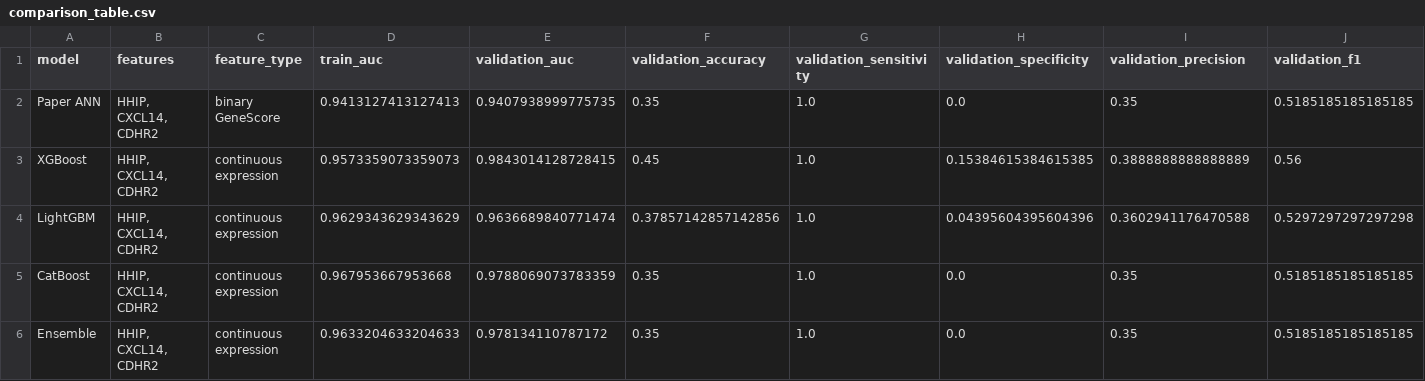
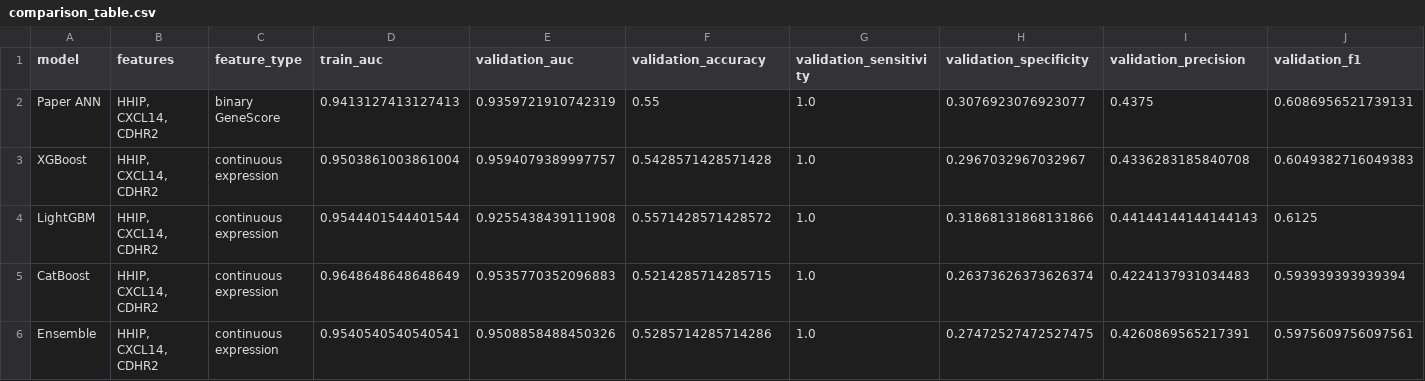
Before and after one commit to Faheem12005/proj1-hbvhcc, a CSV file: outputs/comparison_table.csv, drawn as a sheet.

```diff
--- a/outputs/comparison_table.csv
+++ b/outputs/comparison_table.csv
@@ -1,6 +1,6 @@
 model,features,feature_type,train_auc,validation_auc,validation_accuracy,validation_sensitivity,validation_specificity,validation_precision,validation_f1
-Paper ANN,"HHIP, CXCL14, CDHR2",binary GeneScore,0.9413127413127413,0.9407938999775735,0.35,1.0,0.0,0.35,0.5185185185185185
-XGBoost,"HHIP, CXCL14, CDHR2",continuous expression,0.9573359073359073,0.9843014128728415,0.45,1.0,0.15384615384615385,0.3888888888888889,0.56
-LightGBM,"HHIP, CXCL14, CDHR2",continuous expression,0.9629343629343629,0.9636689840771474,0.37857142857142856,1.0,0.04395604395604396,0.3602941176470588,0.5297297297297298
-CatBoost,"HHIP, CXCL14, CDHR2",continuous expression,0.967953667953668,0.9788069073783359,0.35,1.0,0.0,0.35,0.5185185185185185
-Ensemble,"HHIP, CXCL14, CDHR2",continuous expression,0.9633204633204633,0.978134110787172,0.35,1.0,0.0,0.35,0.5185185185185185
+Paper ANN,"HHIP, CXCL14, CDHR2",binary GeneScore,0.9413127413127413,0.9359721910742319,0.55,1.0,0.3076923076923077,0.4375,0.6086956521739131
+XGBoost,"HHIP, CXCL14, CDHR2",continuous expression,0.9503861003861004,0.9594079389997757,0.5428571428571428,1.0,0.2967032967032967,0.4336283185840708,0.6049382716049383
+LightGBM,"HHIP, CXCL14, CDHR2",continuous expression,0.9544401544401544,0.9255438439111908,0.5571428571428572,1.0,0.31868131868131866,0.44144144144144143,0.6125
+CatBoost,"HHIP, CXCL14, CDHR2",continuous expression,0.9648648648648649,0.9535770352096883,0.5214285714285715,1.0,0.26373626373626374,0.4224137931034483,0.593939393939394
+Ensemble,"HHIP, CXCL14, CDHR2",continuous expression,0.9540540540540541,0.9508858488450326,0.5285714285714286,1.0,0.27472527472527475,0.4260869565217391,0.5975609756097561
```
Also changed, not shown: Research_Results/metrics/ensemble_threshold_metrics.csv, Research_Results/metrics/model_metrics_complete.csv, 39 other files.
